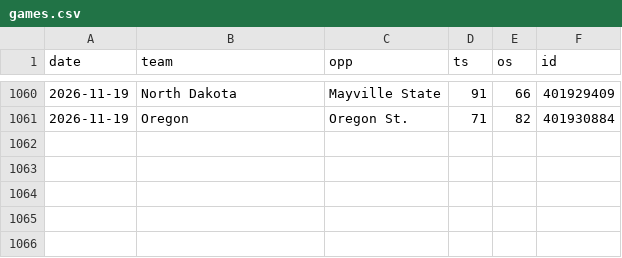
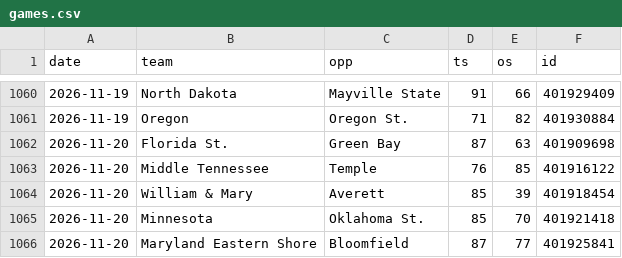
Before and after one commit to MM2BKB/cbb-blind-resume, a CSV file: data/games.csv, drawn as a sheet; only a part is shown, gaps mark what is left out; the diff names each change by its address in the sheet, - before the commit and + after, or states it on an @@ line.

```diff
--- a/data/games.csv
+++ b/data/games.csv
+row 1062: 2026-11-20 | Florida St. | Green Bay | 87 | 63 | 401909698
+row 1063: 2026-11-20 | Middle Tennessee | Temple | 76 | 85 | 401916122
+row 1064: 2026-11-20 | William & Mary | Averett | 85 | 39 | 401918454
+row 1065: 2026-11-20 | Minnesota | Oklahoma St. | 85 | 70 | 401921418
+row 1066: 2026-11-20 | Maryland Eastern Shore | Bloomfield | 87 | 77 | 401925841
```
Also changed, not shown: data/teams.csv, 2 other files.
